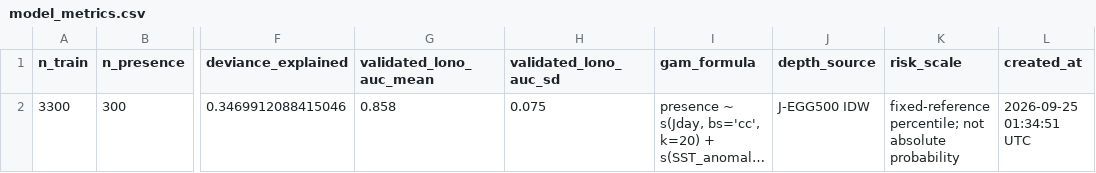
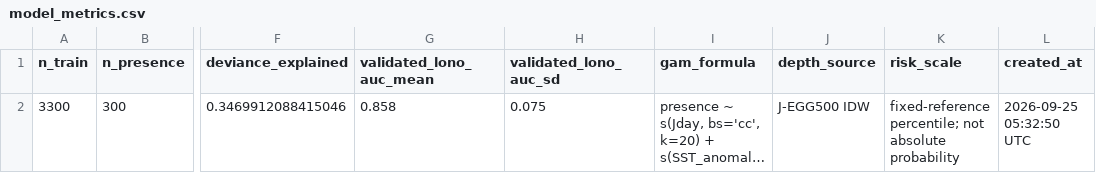
Before and after one commit to IK5258/kochi-whale-shark-risk-monitor, a CSV file: outputs/model_metrics.csv, drawn as a sheet; only a part is shown, gaps mark what is left out; long unchanged cells end in …; the diff names each change by its address in the sheet, - before the commit and + after, or states it on an @@ line.

```diff
--- a/outputs/model_metrics.csv
+++ b/outputs/model_metrics.csv
-L2 (created_at): 2026-09-25 01:34:51 UTC
+L2 (created_at): 2026-09-25 05:32:50 UTC
```
Also changed, not shown: outputs/forecast_env.csv, outputs/forecast_risk.csv, 2 other files.
